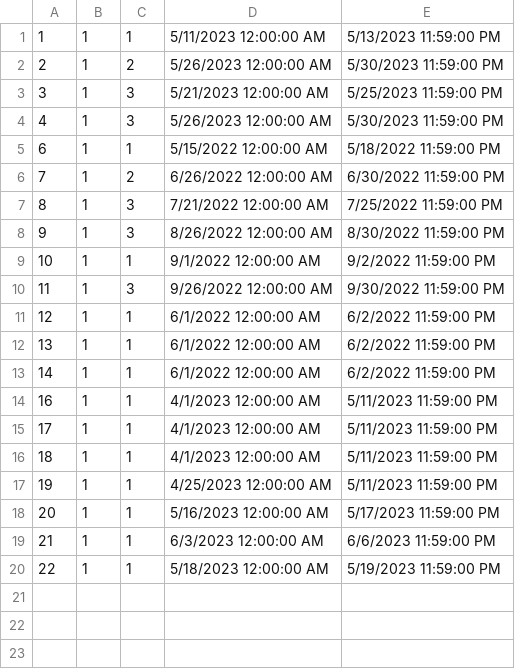
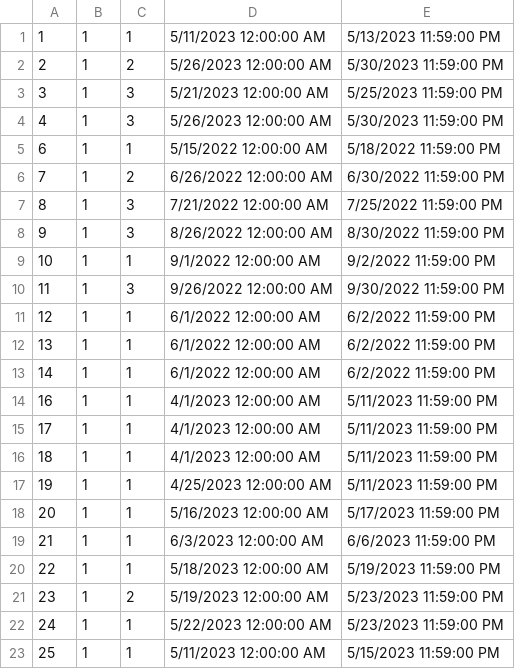
Before and after one commit to anjalovric/Tim1, a CSV file: InitialProject/Resources/Data/accommodationReservations.csv, drawn as a sheet; the diff names each change by its address in the sheet, - before the commit and + after, or states it on an @@ line.

```diff
--- a/InitialProject/Resources/Data/accommodationReservations.csv
+++ b/InitialProject/Resources/Data/accommodationReservations.csv
+row 21: 23 | 1 | 2 | 5/19/2023 12:00:00 AM | 5/23/2023 11:59:00 PM
+row 22: 24 | 1 | 1 | 5/22/2023 12:00:00 AM | 5/23/2023 11:59:00 PM
+row 23: 25 | 1 | 1 | 5/11/2023 12:00:00 AM | 5/15/2023 11:59:00 PM
```
Also changed, not shown: 19 other files.
